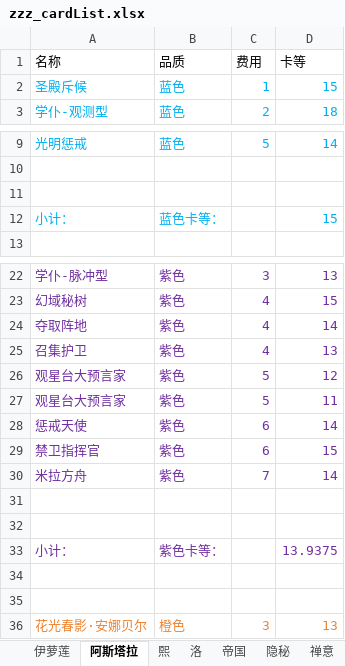
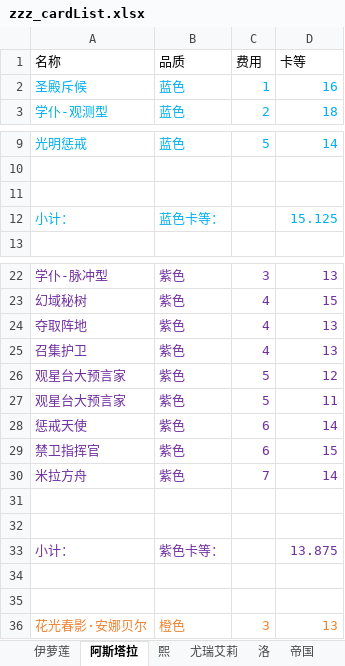
Before and after one commit to XTsuola/keyuanWeb, an Excel workbook: src/utils/sxsyzlzq/zzz_cardList.xlsx, sheet 阿斯塔拉, drawn as a sheet; only a part is shown, gaps mark what is left out; values as stored, in another font and other column widths than the file's, no borders; the diff names each change by its address in the sheet, - before the commit and + after, or states it on an @@ line.

```diff
--- a/src/utils/sxsyzlzq/zzz_cardList.xlsx (sheet 阿斯塔拉)
+++ b/src/utils/sxsyzlzq/zzz_cardList.xlsx (sheet 阿斯塔拉)
+sheet tab: 尤瑞艾莉
-D2 (卡等): 15
+D2 (卡等): 16
-D12 (卡等): 15
+D12 (卡等): 15.125
-D24 (卡等): 14
+D24 (卡等): 13
-D33 (卡等): 13.9375
+D33 (卡等): 13.875
```
Also changed, not shown: sheet 帝国, sheet 炼狱, sheet 伊萝莲, src/utils/sxsyzlzq/zzz_xingyuzhanli.xlsx, 9 other files.
